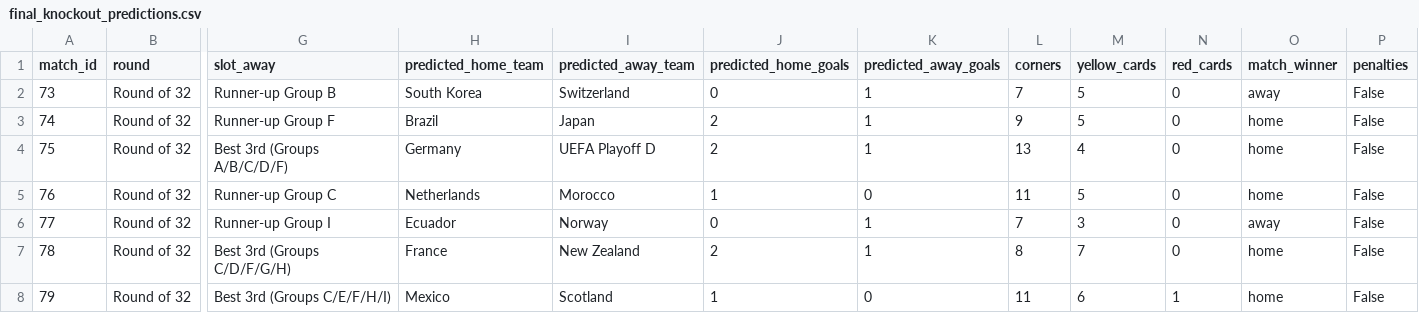
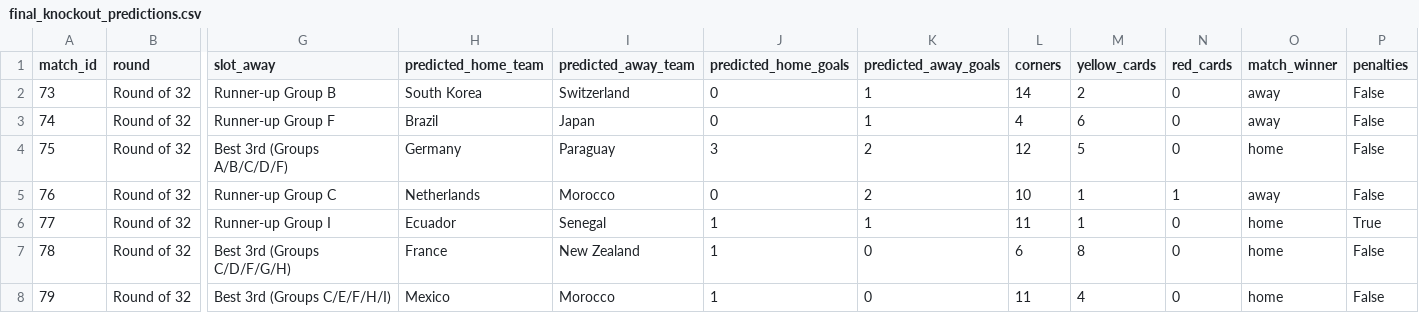
Before and after one commit to Currybon30/fifa_wc_2026_datacamp, a CSV file: FIFA World Cup 2026 - DataCamp Competition/results/final_knockout_predictions.csv, drawn as a sheet; only a part is shown, gaps mark what is left out; the diff covers the shown part only; the diff names each change by its address in the sheet, - before the commit and + after, or states it on an @@ line.

```diff
--- a/FIFA World Cup 2026 - DataCamp Competition/results/final_knockout_predictions.csv
+++ b/FIFA World Cup 2026 - DataCamp Competition/results/final_knockout_predictions.csv
-L2 (corners): 7
+L2 (corners): 14
-M2 (yellow_cards): 5
+M2 (yellow_cards): 2
-J3 (predicted_home_goals): 2
+J3 (predicted_home_goals): 0
-L3 (corners): 9
+L3 (corners): 4
-M3 (yellow_cards): 5
+M3 (yellow_cards): 6
-O3 (match_winner): home
+O3 (match_winner): away
-I4 (predicted_away_team): UEFA Playoff D
+I4 (predicted_away_team): Paraguay
-J4 (predicted_home_goals): 2
+J4 (predicted_home_goals): 3
-K4 (predicted_away_goals): 1
+K4 (predicted_away_goals): 2
-L4 (corners): 13
+L4 (corners): 12
-M4 (yellow_cards): 4
+M4 (yellow_cards): 5
-J5 (predicted_home_goals): 1
+J5 (predicted_home_goals): 0
-K5 (predicted_away_goals): 0
+K5 (predicted_away_goals): 2
-L5 (corners): 11
+L5 (corners): 10
-M5 (yellow_cards): 5
+M5 (yellow_cards): 1
-N5 (red_cards): 0
+N5 (red_cards): 1
-O5 (match_winner): home
+O5 (match_winner): away
-I6 (predicted_away_team): Norway
+I6 (predicted_away_team): Senegal
-J6 (predicted_home_goals): 0
+J6 (predicted_home_goals): 1
-L6 (corners): 7
+L6 (corners): 11
-M6 (yellow_cards): 3
+M6 (yellow_cards): 1
-O6 (match_winner): away
+O6 (match_winner): home
-P6 (penalties): False
+P6 (penalties): True
-J7 (predicted_home_goals): 2
+J7 (predicted_home_goals): 1
-K7 (predicted_away_goals): 1
+K7 (predicted_away_goals): 0
-L7 (corners): 8
+L7 (corners): 6
-M7 (yellow_cards): 7
+M7 (yellow_cards): 8
-I8 (predicted_away_team): Scotland
+I8 (predicted_away_team): Morocco
-M8 (yellow_cards): 6
+M8 (yellow_cards): 4
-N8 (red_cards): 1
+N8 (red_cards): 0
```
Also changed, not shown: 127 edited cells elsewhere in this file, FIFA World Cup 2026 - DataCamp Competition/results/final_group_predictions.csv, FIFA World Cup 2026 - DataCamp Competition/results/monte_carlo_results.csv, 2 other files.
